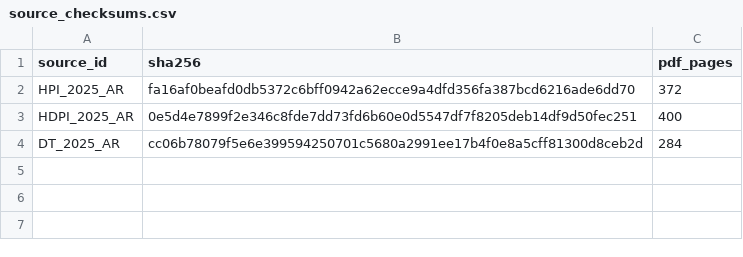
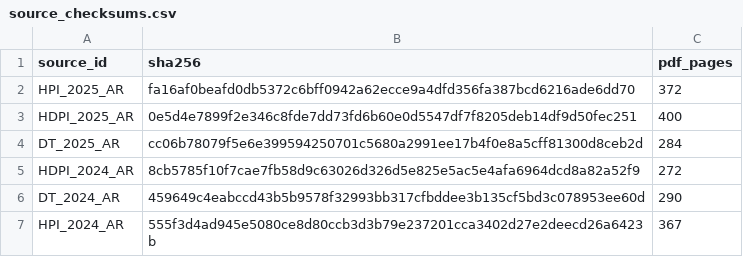
Before and after one commit to yang2267251737-cmd/power-credit-research, a CSV file: data/source_checksums.csv, drawn as a sheet; the diff names each change by its address in the sheet, - before the commit and + after, or states it on an @@ line.

```diff
--- a/data/source_checksums.csv
+++ b/data/source_checksums.csv
+row 5: HDPI_2024_AR | 8cb5785f10f7cae7fb58d9c63026d326d5e825e5ac5e4afa6964dcd8a82a52f9 | 272
+row 6: DT_2024_AR | 459649c4eabccd43b5b9578f32993bb317cfbddee3b135cf5bd3c078953ee60d | 290
+row 7: HPI_2024_AR | 555f3d4ad945e5080ce8d80ccb3d3b79e237201cca3402d27e2deecd26a6423b | 367
```
Also changed, not shown: data/processed/comparison.csv, data/sources.csv, 17 other files.
